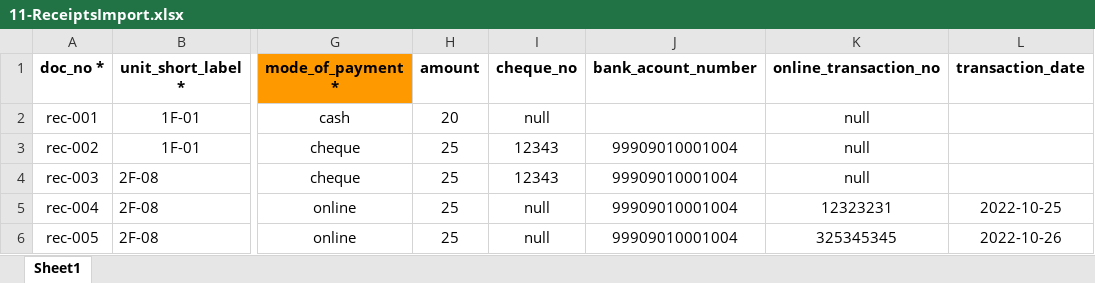
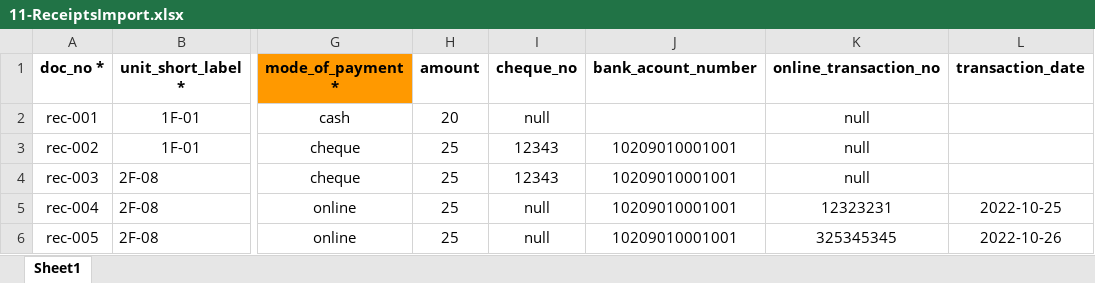
Before and after one commit to aadilsafi/j7-erp, an Excel workbook: public/app-assets/ImportSamples/11-ReceiptsImport.xlsx, sheet Sheet1, drawn as a sheet; only a part is shown, gaps mark what is left out; values as stored, in another font and other column widths than the file's, no borders; the diff names each change by its address in the sheet, - before the commit and + after, or states it on an @@ line.

Commit message:
Receipts Import Changes

```diff
--- a/public/app-assets/ImportSamples/11-ReceiptsImport.xlsx (sheet Sheet1)
+++ b/public/app-assets/ImportSamples/11-ReceiptsImport.xlsx (sheet Sheet1)
-J3:J6 (bank_acount_number): 99909010001004
+J3:J6 (bank_acount_number): 10209010001001
```
Also changed, not shown: 5 other files.
